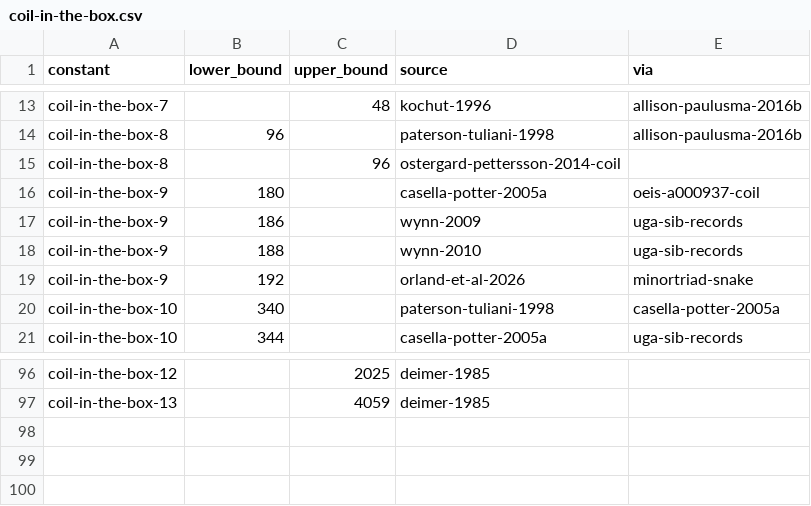
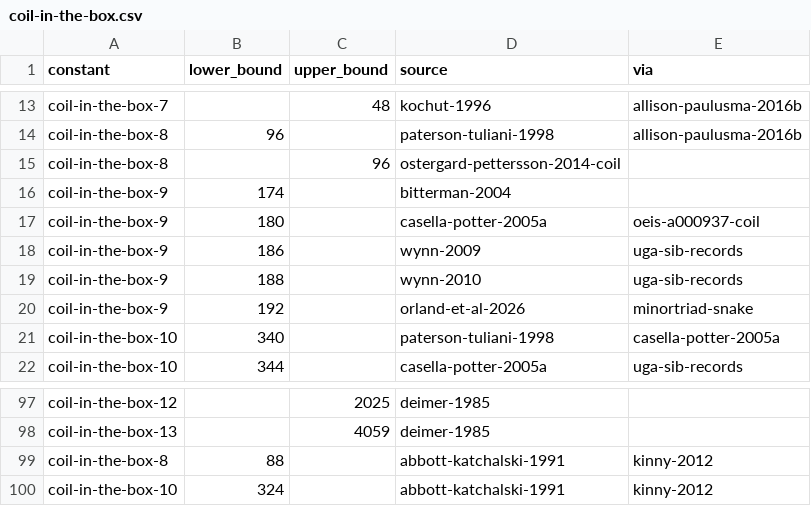
Before and after one commit to cxh1145147/leaps-in-bounds, a CSV file: literature/bounds/coil-in-the-box.csv, drawn as a sheet; only a part is shown, gaps mark what is left out.

```diff
--- a/literature/bounds/coil-in-the-box.csv
+++ b/literature/bounds/coil-in-the-box.csv
@@ -15,2 +15,3 @@ coil-in-the-box-8,96,,paterson-tuliani-1998,allison-paulusma-2016b
 coil-in-the-box-8,,96,ostergard-pettersson-2014-coil,
+coil-in-the-box-9,174,,bitterman-2004,
 coil-in-the-box-9,180,,casella-potter-2005a,oeis-a000937-coil
@@ -97 +98,3 @@ coil-in-the-box-12,,2025,deimer-1985,
 coil-in-the-box-13,,4059,deimer-1985,
+coil-in-the-box-8,88,,abbott-katchalski-1991,kinny-2012
+coil-in-the-box-10,324,,abbott-katchalski-1991,kinny-2012
```
Also changed, not shown: literature/bounds/sorting-network-size.csv, 5 other files.
